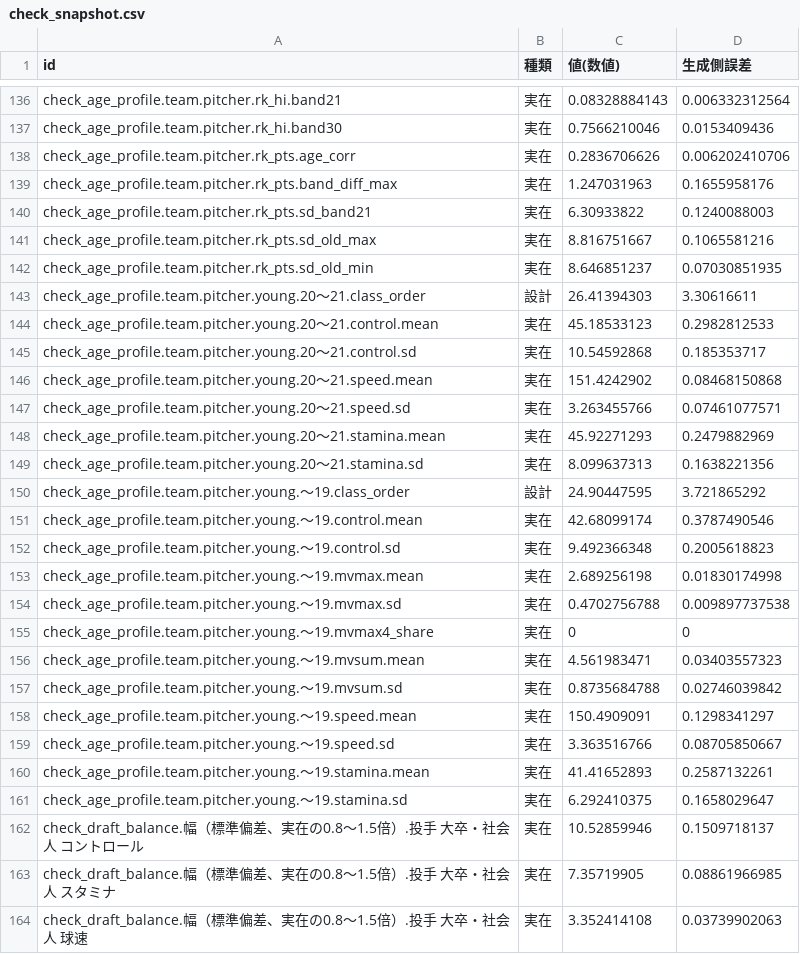
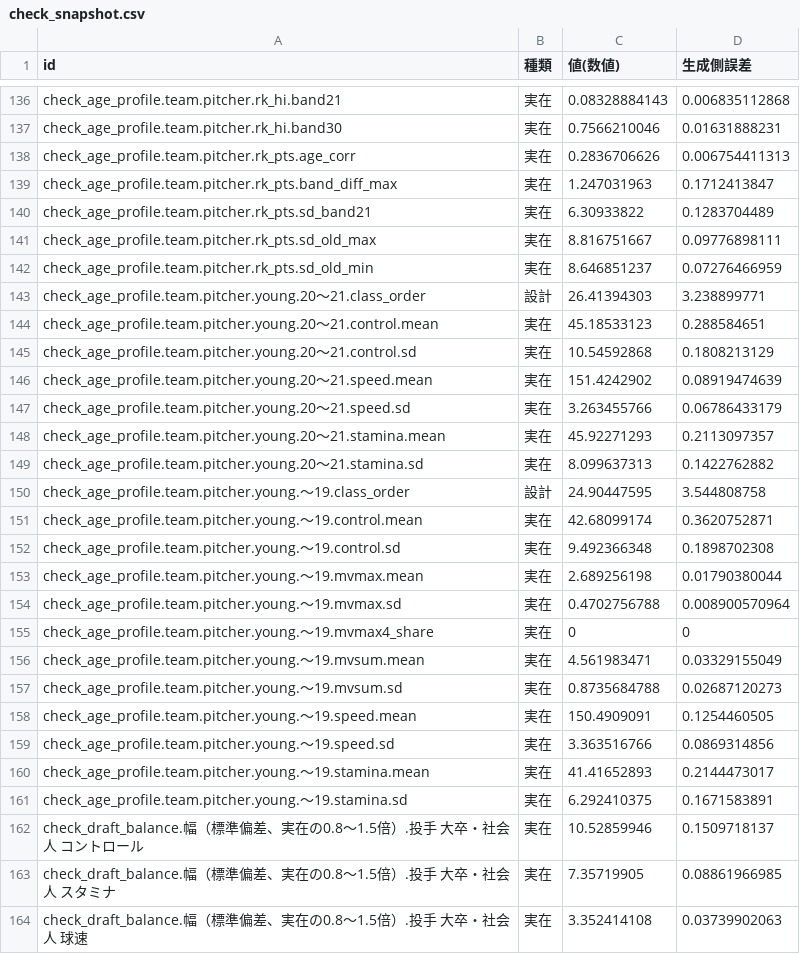
Before and after one commit to 0916habutaro/pawapuro-generator, a CSV file: data/config/check_snapshot.csv, drawn as a sheet; only a part is shown, gaps mark what is left out; the diff covers the shown part only; the diff names each change by its address in the sheet, - before the commit and + after, or states it on an @@ line.

```diff
--- a/data/config/check_snapshot.csv
+++ b/data/config/check_snapshot.csv
-D136 (生成側誤差): 0.006332312564
+D136 (生成側誤差): 0.006835112868
-D137 (生成側誤差): 0.0153409436
+D137 (生成側誤差): 0.01631888231
-D138 (生成側誤差): 0.006202410706
+D138 (生成側誤差): 0.006754411313
-D139 (生成側誤差): 0.1655958176
+D139 (生成側誤差): 0.1712413847
-D140 (生成側誤差): 0.1240088003
+D140 (生成側誤差): 0.1283704489
-D141 (生成側誤差): 0.1065581216
+D141 (生成側誤差): 0.09776898111
-D142 (生成側誤差): 0.07030851935
+D142 (生成側誤差): 0.07276466959
-D143 (生成側誤差): 3.30616611
+D143 (生成側誤差): 3.238899771
-D144 (生成側誤差): 0.2982812533
+D144 (生成側誤差): 0.288584651
-D145 (生成側誤差): 0.185353717
+D145 (生成側誤差): 0.1808213129
-D146 (生成側誤差): 0.08468150868
+D146 (生成側誤差): 0.08919474639
-D147 (生成側誤差): 0.07461077571
+D147 (生成側誤差): 0.06786433179
-D148 (生成側誤差): 0.2479882969
+D148 (生成側誤差): 0.2113097357
-D149 (生成側誤差): 0.1638221356
+D149 (生成側誤差): 0.1422762882
-D150 (生成側誤差): 3.721865292
+D150 (生成側誤差): 3.544808758
-D151 (生成側誤差): 0.3787490546
+D151 (生成側誤差): 0.3620752871
-D152 (生成側誤差): 0.2005618823
+D152 (生成側誤差): 0.1898702308
-D153 (生成側誤差): 0.01830174998
+D153 (生成側誤差): 0.01790380044
-D154 (生成側誤差): 0.009897737538
+D154 (生成側誤差): 0.008900570964
-D156 (生成側誤差): 0.03403557323
+D156 (生成側誤差): 0.03329155049
-D157 (生成側誤差): 0.02746039842
+D157 (生成側誤差): 0.02687120273
-D158 (生成側誤差): 0.1298341297
+D158 (生成側誤差): 0.1254460505
-D159 (生成側誤差): 0.08705850667
+D159 (生成側誤差): 0.0869314856
-D160 (生成側誤差): 0.2587132261
+D160 (生成側誤差): 0.2144473017
-D161 (生成側誤差): 0.1658029647
+D161 (生成側誤差): 0.1671583891
```
Also changed, not shown: 110 edited cells elsewhere in this file, data/reference/real_age_profile_2022_2026.csv, 6 other files.
